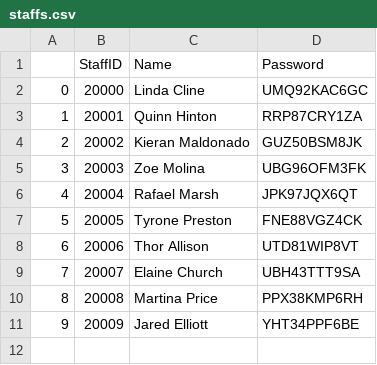
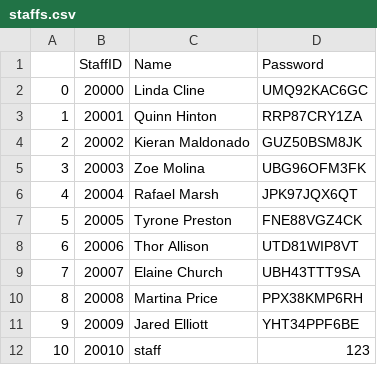
Before and after one commit to ncunsoy/Library-App, a CSV file: database/data_prepreation/Tables/staffs.csv, drawn as a sheet.

Commit message:
staff

```diff
--- a/database/data_prepreation/Tables/staffs.csv
+++ b/database/data_prepreation/Tables/staffs.csv
@@ -11 +11,2 @@
 9,20009,Jared Elliott,YHT34PPF6BE
+10,20010,staff,123
```
Also changed, not shown: 1 other file.
